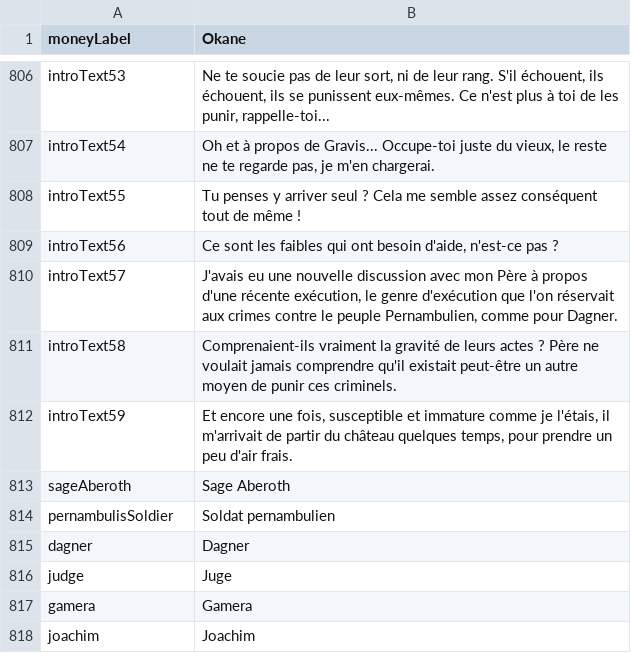
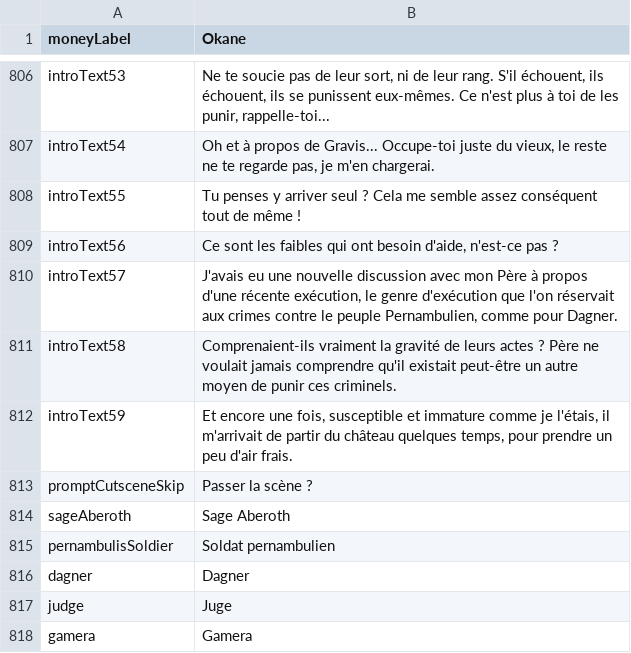
Before and after one commit to MaximeJoly96/LC_Unity, a CSV file: LC_Unity/Assets/Data/Languages/french.csv, drawn as a sheet; only a part is shown, gaps mark what is left out; the shorter side is filled out with more unchanged rows.

```diff
--- a/LC_Unity/Assets/Data/Languages/french.csv
+++ b/LC_Unity/Assets/Data/Languages/french.csv
@@ -812,2 +812,3 @@ introText58;Comprenaient-ils vraiment la gravité de leurs actes ? Père ne voul
 introText59;Et encore une fois, susceptible et immature comme je l'étais, il m'arrivait de partir du château quelques temps, pour prendre un peu d'air frais.
+promptCutsceneSkip;Passer la scène ?
 sageAberoth;Sage Aberoth
```
Also changed, not shown: LC_Unity/Assets/Data/Languages/english.csv, 42 other files.
